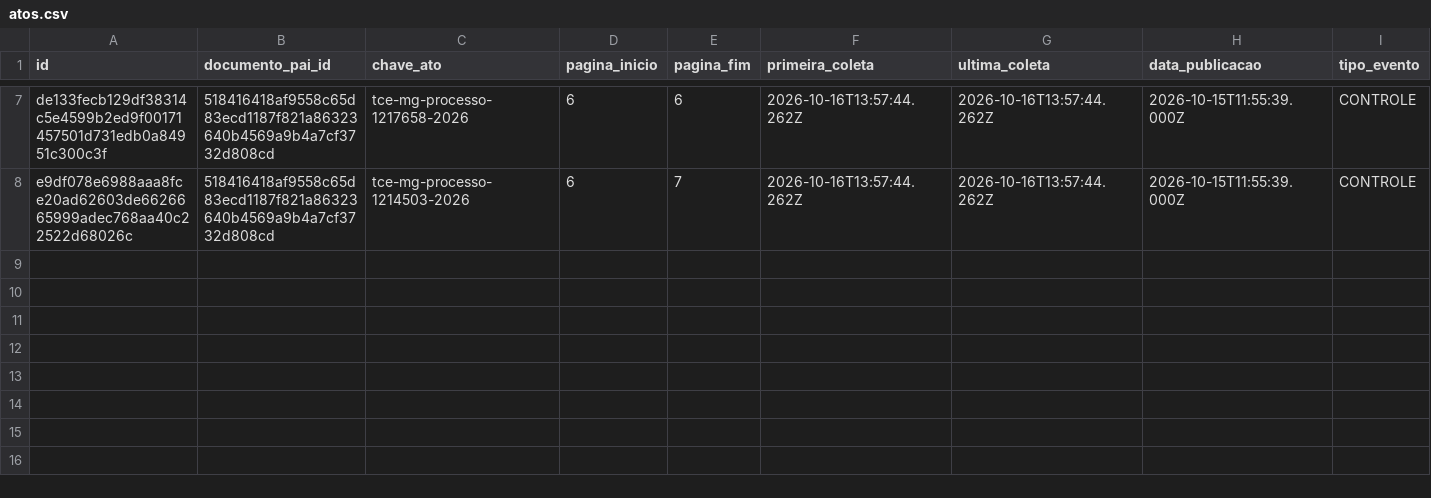
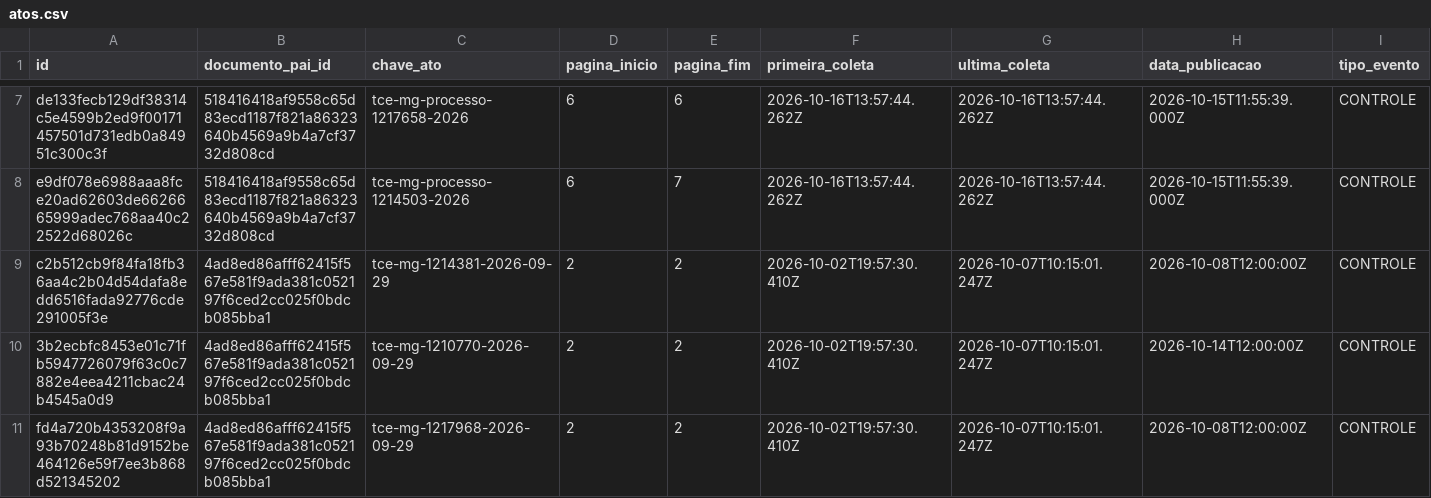
Before and after one commit to driano1221/radar-consorcios-whatsapp, a CSV file: data/catalogo/atos.csv, drawn as a sheet; only a part is shown, gaps mark what is left out; rows hold the shown columns only; the diff names each change by its address in the sheet, - before the commit and + after, or states it on an @@ line.

Commit message:
Apply approved primary-document corrections without historical resends

```diff
--- a/data/catalogo/atos.csv
+++ b/data/catalogo/atos.csv
+row 9: c2b512cb9f84fa18fb36aa4c2b04d54dafa8edd6516fada92776cde291005f3e | 4ad8ed86afff62415f567e581f9ada381c052197f6ced2cc025f0bdcb085bba1 | tce-mg-1214381-2026-09-29 | 2 | 2 | 2026-10-02T19:57:30.410Z | 2026-10-07T10:15:01.247Z | 2026-10-08T12:00:00Z | CONTROLE
+row 10: 3b2ecbfc8453e01c71fb5947726079f63c0c7882e4eea4211cbac24b4545a0d9 | 4ad8ed86afff62415f567e581f9ada381c052197f6ced2cc025f0bdcb085bba1 | tce-mg-1210770-2026-09-29 | 2 | 2 | 2026-10-02T19:57:30.410Z | 2026-10-07T10:15:01.247Z | 2026-10-14T12:00:00Z | CONTROLE
+row 11: fd4a720b4353208f9a93b70248b81d9152be464126e59f7ee3b868d521345202 | 4ad8ed86afff62415f567e581f9ada381c052197f6ced2cc025f0bdcb085bba1 | tce-mg-1217968-2026-09-29 | 2 | 2 | 2026-10-02T19:57:30.410Z | 2026-10-07T10:15:01.247Z | 2026-10-08T12:00:00Z | CONTROLE
```
Also changed, not shown: data/catalogo/consorcios.csv, data/catalogo/eventos.csv, 30 other files.
